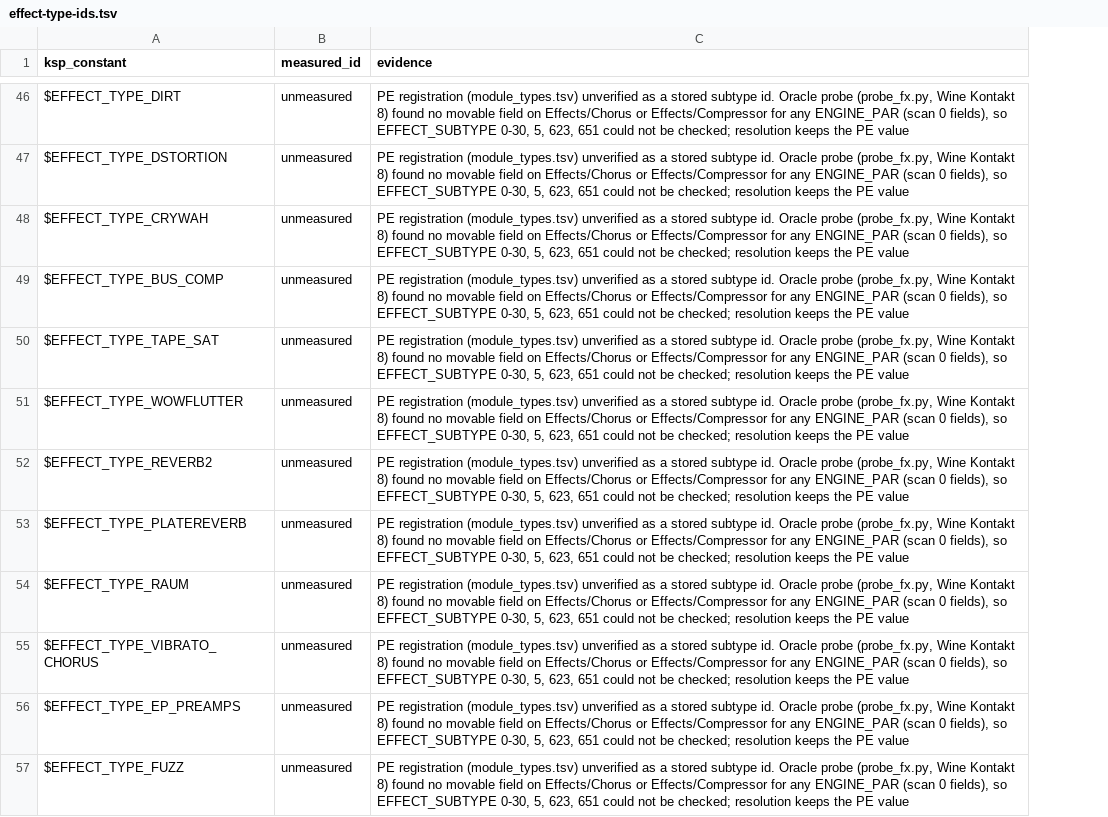
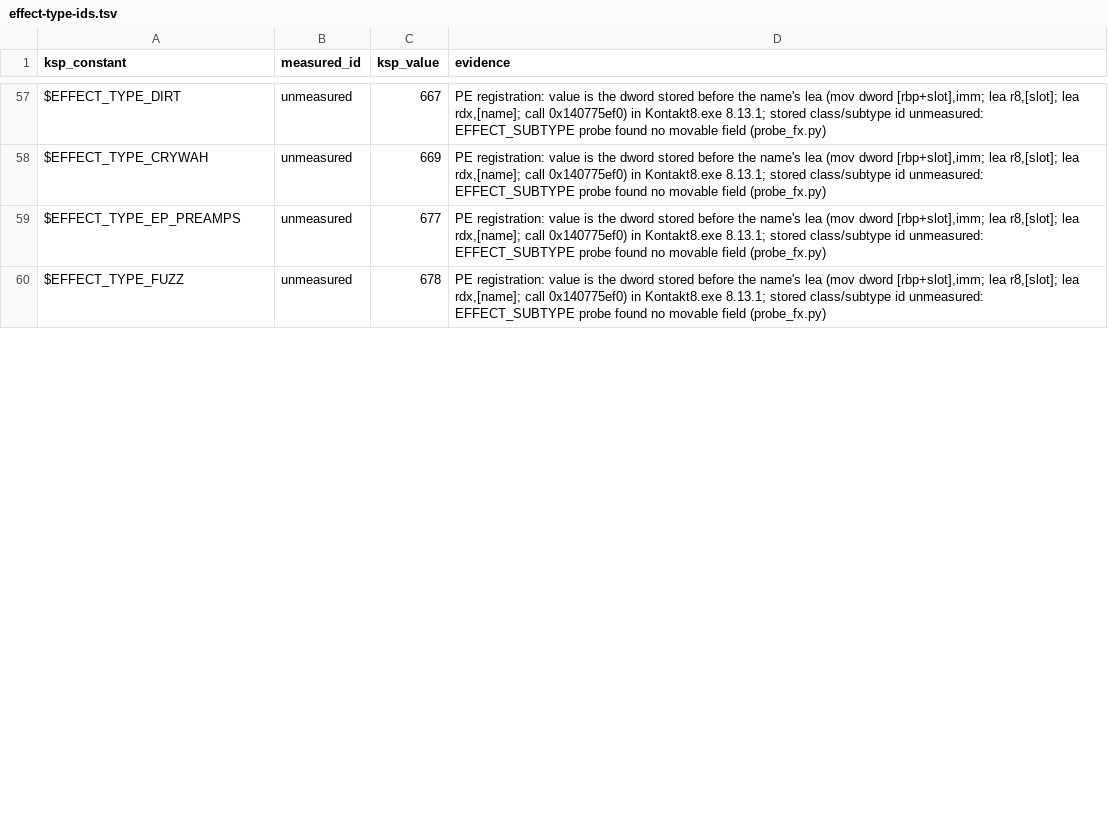
Before and after one commit to DerpcatMusic/KONTRA, a TSV file: docs/re/kontakt-bindings/effect-type-ids.tsv, drawn as a sheet; only a part is shown, gaps mark what is left out; removed rows and columns are numbered as before the commit, all else as after; the diff covers the shown part only; the diff names each change by its address in the sheet, - before the commit and + after, or states it on an @@ line.

```diff
--- a/docs/re/kontakt-bindings/effect-type-ids.tsv
+++ b/docs/re/kontakt-bindings/effect-type-ids.tsv
+column C (ksp_value), rows 57-60: 667 | 669 | 677 | 678
-D57 (evidence): PE registration (module_types.tsv) unverified as a stored subtype id. Oracle probe (probe_fx.py, Wine Kontakt 8) found no movable field on Effects/Chorus or Effects/Compressor for any ENGINE_PAR (scan 0 fields), so EFFECT_SUBTYPE 0-30, 5, 623, 651 could not be checked; resolution keeps the PE value
+D57 (evidence): PE registration: value is the dword stored before the name's lea (mov dword [rbp+slot],imm; lea r8,[slot]; lea rdx,[name]; call 0x140775ef0) in Kontakt8.exe 8.13.1; stored class/subtype id unmeasured: EFFECT_SUBTYPE probe found no movable field (probe_fx.py)
-row 47: $EFFECT_TYPE_DSTORTION | unmeasured | PE registration (module_types.tsv) unverified as a stored subtype id. Oracle probe (probe_fx.py, Wine Kontakt 8) found no movable field on Effects/Chorus or Effects/Compressor for any ENGINE_PAR (scan 0 fields), so EFFECT_SUBTYPE 0-30, 5, 623, 651 could not be checked; resolution keeps the PE value
-D58 (evidence): PE registration (module_types.tsv) unverified as a stored subtype id. Oracle probe (probe_fx.py, Wine Kontakt 8) found no movable field on Effects/Chorus or Effects/Compressor for any ENGINE_PAR (scan 0 fields), so EFFECT_SUBTYPE 0-30, 5, 623, 651 could not be checked; resolution keeps the PE value
+D58 (evidence): PE registration: value is the dword stored before the name's lea (mov dword [rbp+slot],imm; lea r8,[slot]; lea rdx,[name]; call 0x140775ef0) in Kontakt8.exe 8.13.1; stored class/subtype id unmeasured: EFFECT_SUBTYPE probe found no movable field (probe_fx.py)
-row 49: $EFFECT_TYPE_BUS_COMP | unmeasured | PE registration (module_types.tsv) unverified as a stored subtype id. Oracle probe (probe_fx.py, Wine Kontakt 8) found no movable field on Effects/Chorus or Effects/Compressor for any ENGINE_PAR (scan 0 fields), so EFFECT_SUBTYPE 0-30, 5, 623, 651 could not be checked; resolution keeps the PE value
-row 50: $EFFECT_TYPE_TAPE_SAT | unmeasured | PE registration (module_types.tsv) unverified as a stored subtype id. Oracle probe (probe_fx.py, Wine Kontakt 8) found no movable field on Effects/Chorus or Effects/Compressor for any ENGINE_PAR (scan 0 fields), so EFFECT_SUBTYPE 0-30, 5, 623, 651 could not be checked; resolution keeps the PE value
-row 51: $EFFECT_TYPE_WOWFLUTTER | unmeasured | PE registration (module_types.tsv) unverified as a stored subtype id. Oracle probe (probe_fx.py, Wine Kontakt 8) found no movable field on Effects/Chorus or Effects/Compressor for any ENGINE_PAR (scan 0 fields), so EFFECT_SUBTYPE 0-30, 5, 623, 651 could not be checked; resolution keeps the PE value
-row 52: $EFFECT_TYPE_REVERB2 | unmeasured | PE registration (module_types.tsv) unverified as a stored subtype id. Oracle probe (probe_fx.py, Wine Kontakt 8) found no movable field on Effects/Chorus or Effects/Compressor for any ENGINE_PAR (scan 0 fields), so EFFECT_SUBTYPE 0-30, 5, 623, 651 could not be checked; resolution keeps the PE value
-row 53: $EFFECT_TYPE_PLATEREVERB | unmeasured | PE registration (module_types.tsv) unverified as a stored subtype id. Oracle probe (probe_fx.py, Wine Kontakt 8) found no movable field on Effects/Chorus or Effects/Compressor for any ENGINE_PAR (scan 0 fields), so EFFECT_SUBTYPE 0-30, 5, 623, 651 could not be checked; resolution keeps the PE value
-row 54: $EFFECT_TYPE_RAUM | unmeasured | PE registration (module_types.tsv) unverified as a stored subtype id. Oracle probe (probe_fx.py, Wine Kontakt 8) found no movable field on Effects/Chorus or Effects/Compressor for any ENGINE_PAR (scan 0 fields), so EFFECT_SUBTYPE 0-30, 5, 623, 651 could not be checked; resolution keeps the PE value
-row 55: $EFFECT_TYPE_VIBRATO_CHORUS | unmeasured | PE registration (module_types.tsv) unverified as a stored subtype id. Oracle probe (probe_fx.py, Wine Kontakt 8) found no movable field on Effects/Chorus or Effects/Compressor for any ENGINE_PAR (scan 0 fields), so EFFECT_SUBTYPE 0-30, 5, 623, 651 could not be checked; resolution keeps the PE value
-D59:D60 (evidence): PE registration (module_types.tsv) unverified as a stored subtype id. Oracle probe (probe_fx.py, Wine Kontakt 8) found no movable field on Effects/Chorus or Effects/Compressor for any ENGINE_PAR (scan 0 fields), so EFFECT_SUBTYPE 0-30, 5, 623, 651 could not be checked; resolution keeps the PE value
+D59:D60 (evidence): PE registration: value is the dword stored before the name's lea (mov dword [rbp+slot],imm; lea r8,[slot]; lea rdx,[name]; call 0x140775ef0) in Kontakt8.exe 8.13.1; stored class/subtype id unmeasured: EFFECT_SUBTYPE probe found no movable field (probe_fx.py)
```
Also changed, not shown: 13 added rows, 5 removed rows and 53 edited cells elsewhere in this file, 2 other files.
